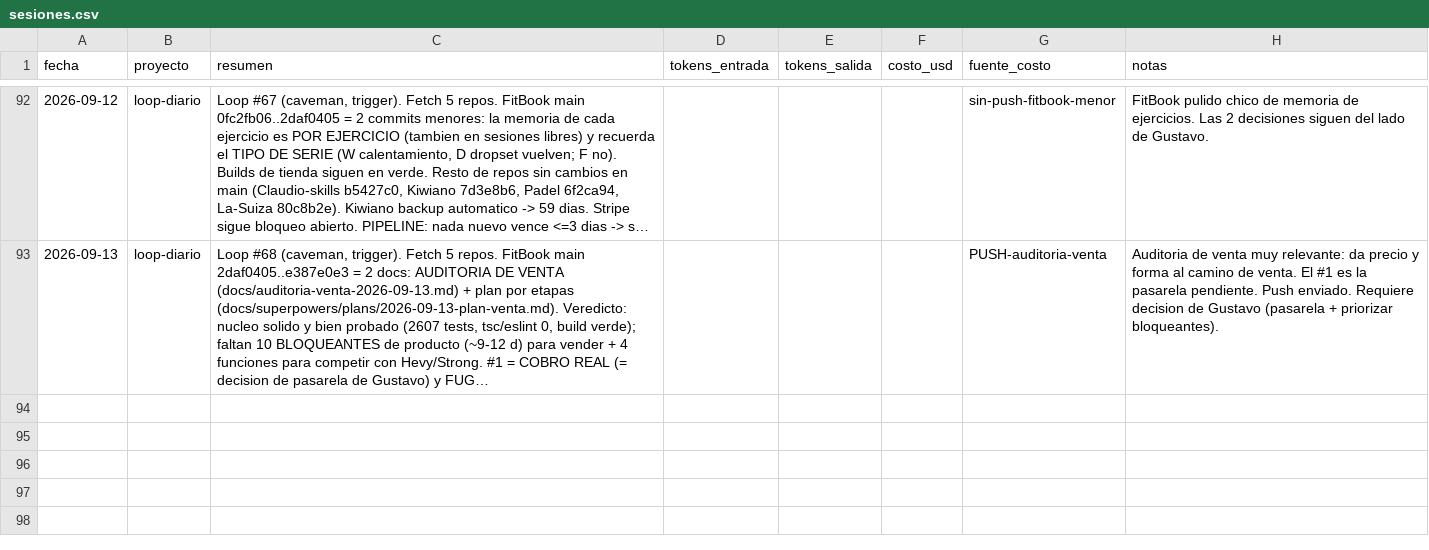
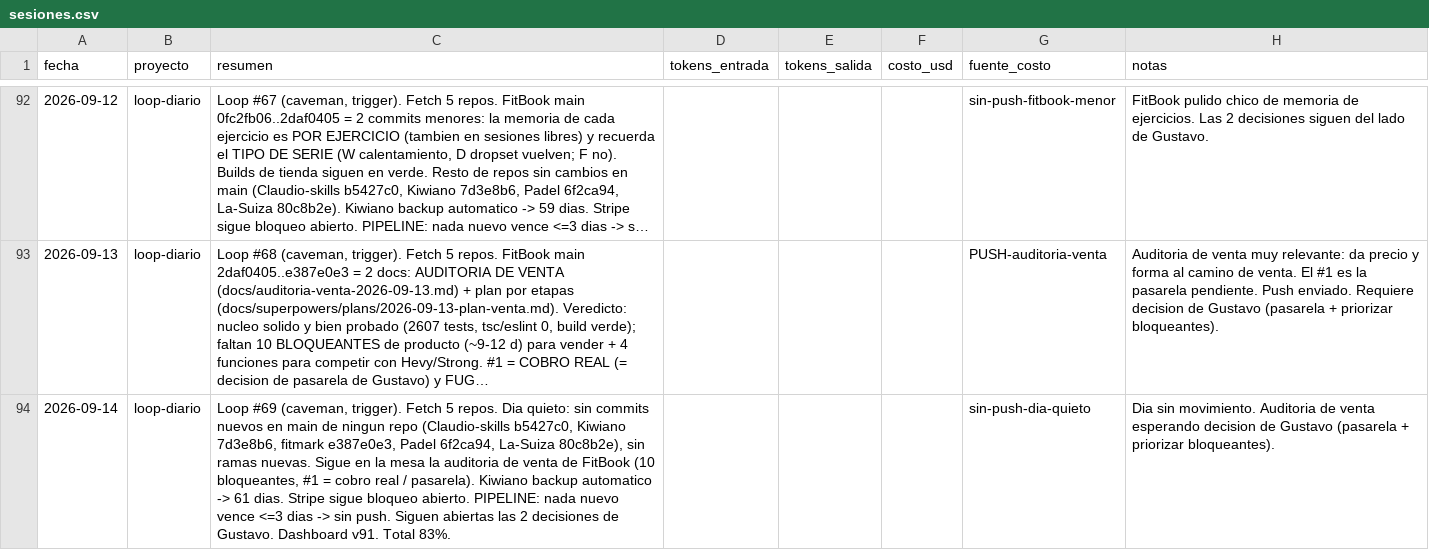
Before and after one commit to tavooooo/Claudio-skills, a CSV file: portfolio/metricas/sesiones.csv, drawn as a sheet; only a part is shown, gaps mark what is left out; long unchanged cells end in …; the diff names each change by its address in the sheet, - before the commit and + after, or states it on an @@ line.

```diff
--- a/portfolio/metricas/sesiones.csv
+++ b/portfolio/metricas/sesiones.csv
+row 94: 2026-09-14 | loop-diario | Loop #69 (caveman, trigger). Fetch 5 repos. Dia quieto: sin commits nuevos en main de ningun repo (Claudio-skills b5427c0, Kiwiano 7d3e8b6, fitmark e387e0e3, Padel 6f2ca94, La-Suiza 80c8b2e), sin ramas nuevas. Sigue en la mesa la auditoria de venta de FitBook (10 bloqueantes, #1 = cobro real / pasarela). Kiwiano backup automatico -> 61 dias. Stripe sigue bloqueo abierto. PIPELINE: nada nuevo vence <=3 dias -> sin push. Siguen abiertas las 2 decisiones de Gustavo. Dashboard v91. Total 83%. |  |  |  | sin-push-dia-quieto | Dia sin movimiento. Auditoria de venta esperando decision de Gustavo (pasarela + priorizar bloqueantes).
```
Also changed, not shown: 3 other files.
